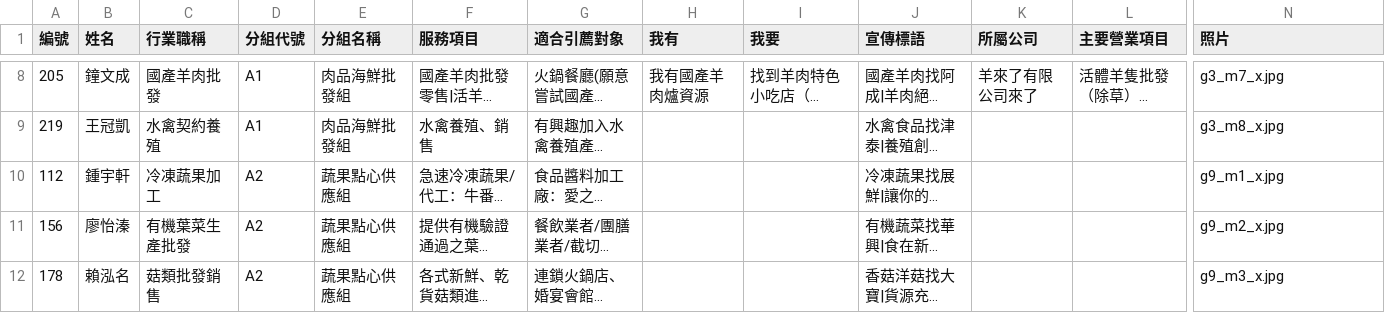
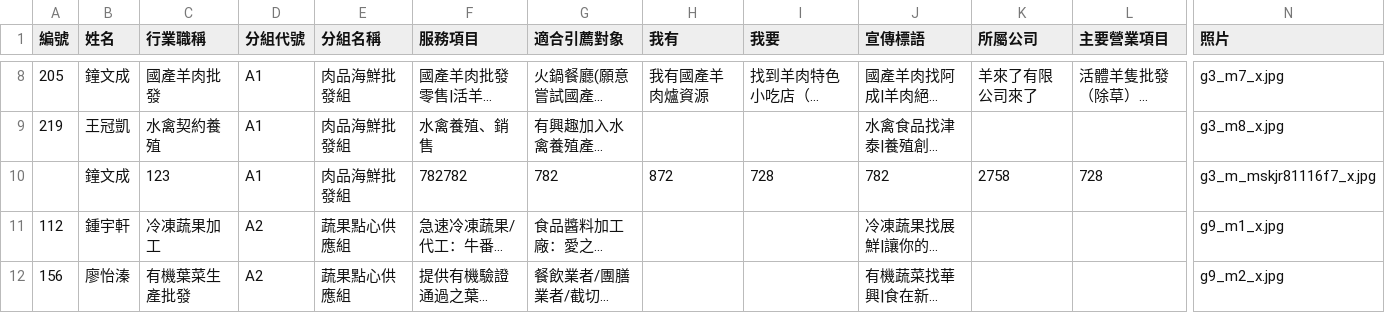
Before and after one commit to IvanZhong085/member-directory, a CSV file: roster.csv, drawn as a sheet; only a part is shown, gaps mark what is left out; the shorter side is filled out with more unchanged rows; long unchanged cells end in …; rows hold the shown columns only; the diff names each change by its address in the sheet, - before the commit and + after, or states it on an @@ line.

```diff
--- a/roster.csv
+++ b/roster.csv
+row 10:  | 鐘文成 | 123 | A1 | 肉品海鮮批發組 | 782782 | 782 | 872 | 728 | 782 | 2758 | 728 | g3_m_mskjr81116f7_x.jpg
```
Also changed, not shown: 7 other files.
